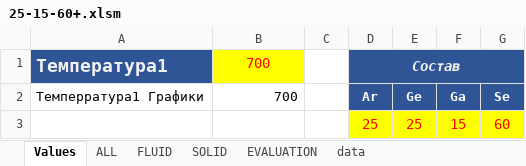
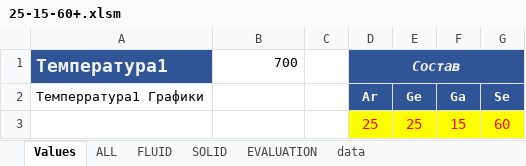
Before and after one commit to EnglishBeach/glass, an Excel workbook: Расчеты/25-15-60+.xlsm, sheet Values, drawn as a sheet; values as stored, in another font and other column widths than the file's, no borders; the diff names each change by its address in the sheet, - before the commit and + after, or states it on an @@ line.

```diff
--- a/Расчеты/25-15-60+.xlsm (sheet Values)
+++ b/Расчеты/25-15-60+.xlsm (sheet Values)
@@ B1 fill: #FFFF00 → none, text colour: #FF0000 → black, text size: smaller, alignment: center → right @@
-B2: 700
+B2: (empty)
```
Also changed, not shown: sheet FLUID, sheet SOLID, sheet ALL, sheet EVALUATION, charts or pictures, Расчеты/20-20-60+.xlsm, Расчеты/30-10-60.xlsm, 4 other files.
